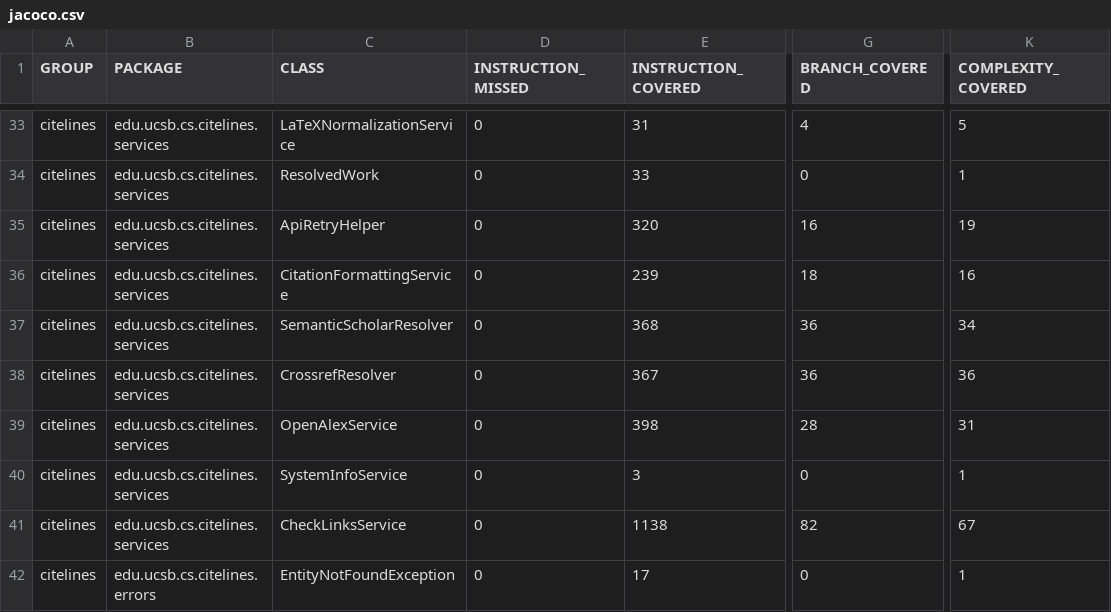
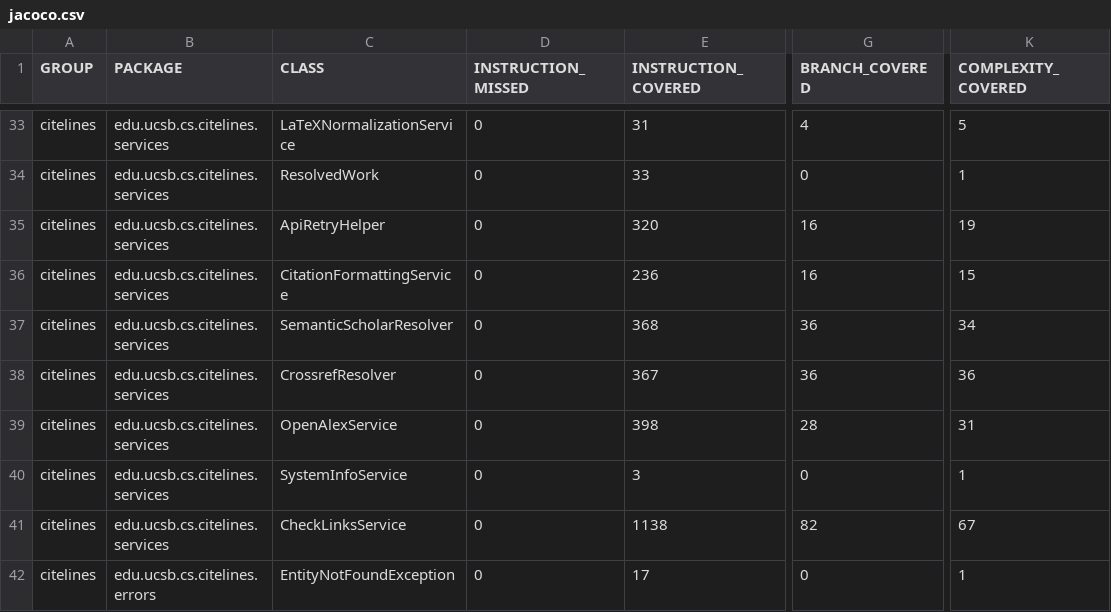
Before and after one commit to ucsb-cs156/proj-citelines, a CSV file: prs/60/jacoco/jacoco.csv, drawn as a sheet; only a part is shown, gaps mark what is left out; the diff names each change by its address in the sheet, - before the commit and + after, or states it on an @@ line.

```diff
--- a/prs/60/jacoco/jacoco.csv
+++ b/prs/60/jacoco/jacoco.csv
-E36 (INSTRUCTION_COVERED): 239
+E36 (INSTRUCTION_COVERED): 236
-G36 (BRANCH_COVERED): 18
+G36 (BRANCH_COVERED): 16
-K36 (COMPLEXITY_COVERED): 16
+K36 (COMPLEXITY_COVERED): 15
```
Also changed, not shown: 7 other files.
